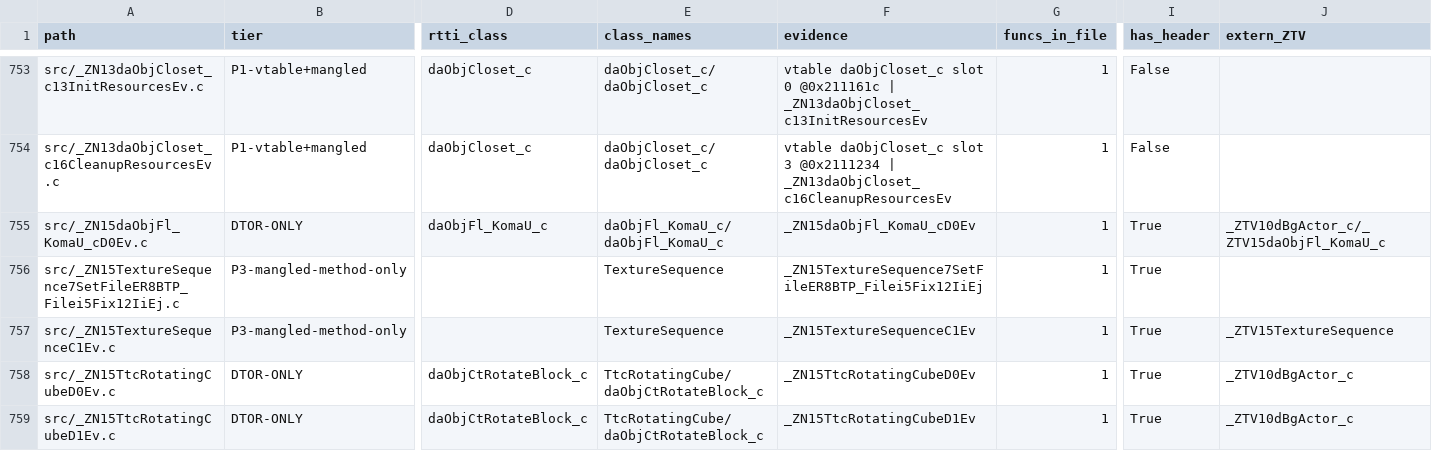
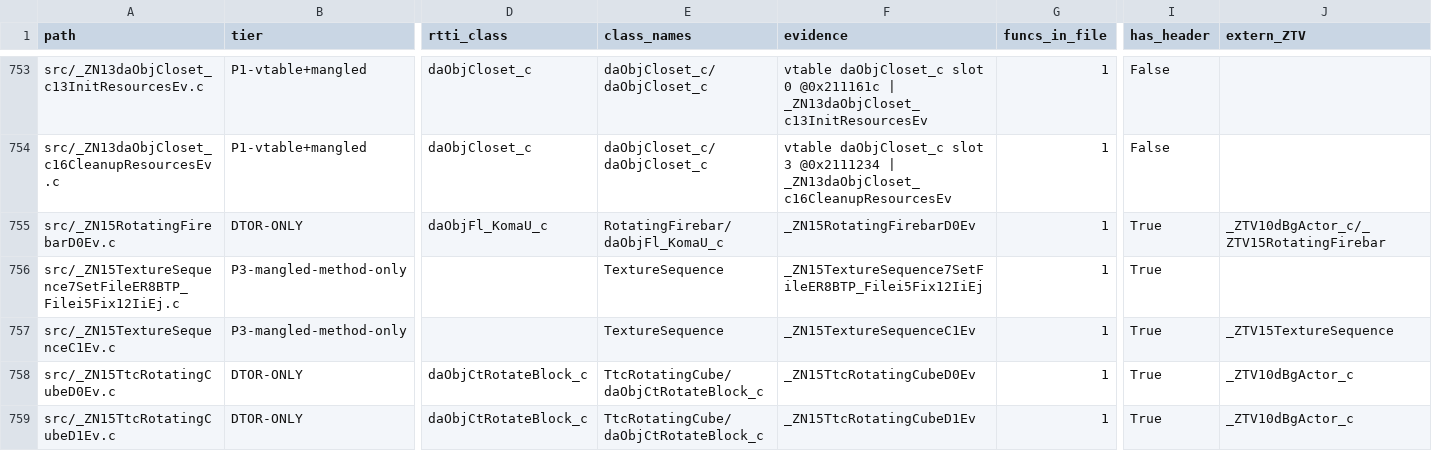
Before and after one commit to lunavyqo/sm64ds-decomp, a TSV file: notes/data/c-cpp-classification.tsv, drawn as a sheet; only a part is shown, gaps mark what is left out; the diff names each change by its address in the sheet, - before the commit and + after, or states it on an @@ line.

```diff
--- a/notes/data/c-cpp-classification.tsv
+++ b/notes/data/c-cpp-classification.tsv
-A755 (path): src/_ZN15daObjFl_KomaU_cD0Ev.c
+A755 (path): src/_ZN15RotatingFirebarD0Ev.c
-E755 (class_names): daObjFl_KomaU_c/daObjFl_KomaU_c
+E755 (class_names): RotatingFirebar/daObjFl_KomaU_c
-F755 (evidence): _ZN15daObjFl_KomaU_cD0Ev
+F755 (evidence): _ZN15RotatingFirebarD0Ev
-J755 (extern_ZTV): _ZTV10dBgActor_c/_ZTV15daObjFl_KomaU_c
+J755 (extern_ZTV): _ZTV10dBgActor_c/_ZTV15RotatingFirebar
```
Also changed, not shown: 6 other files.
